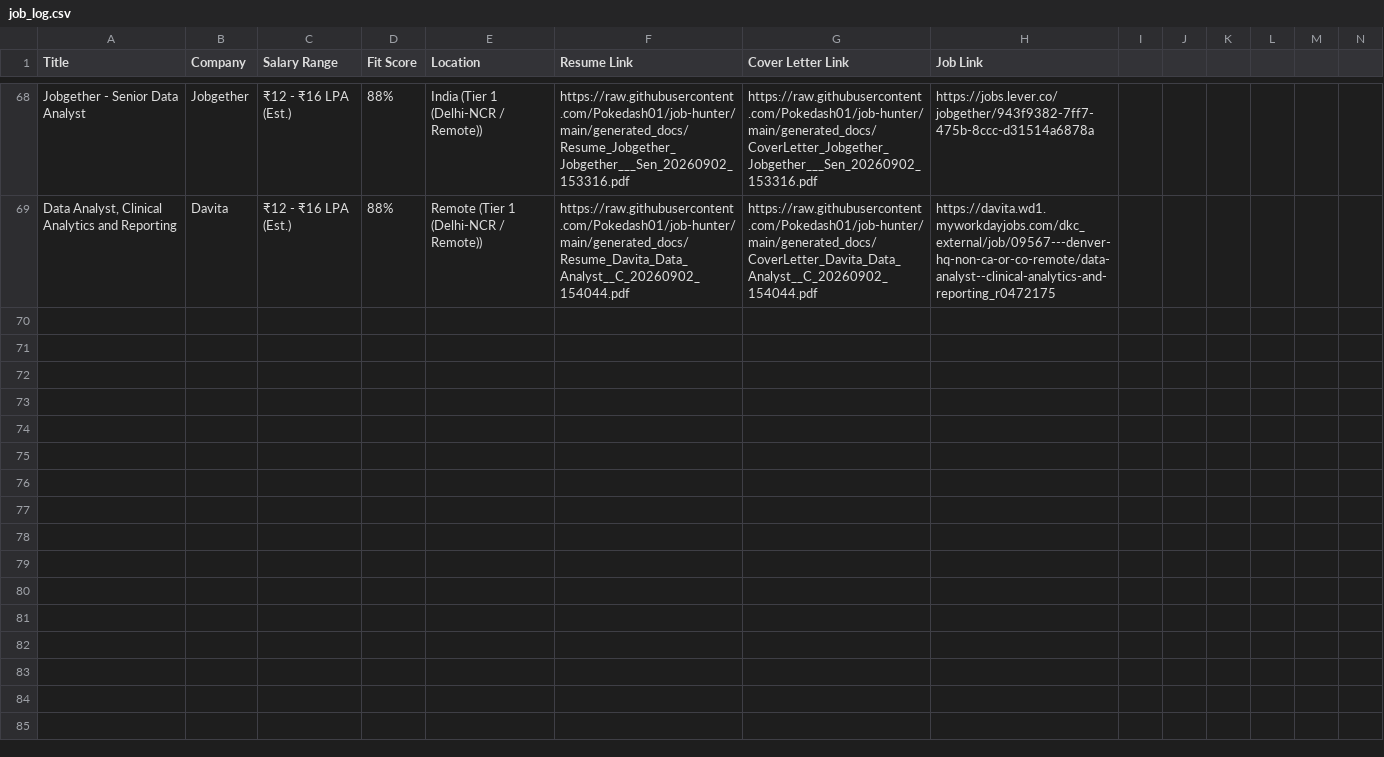
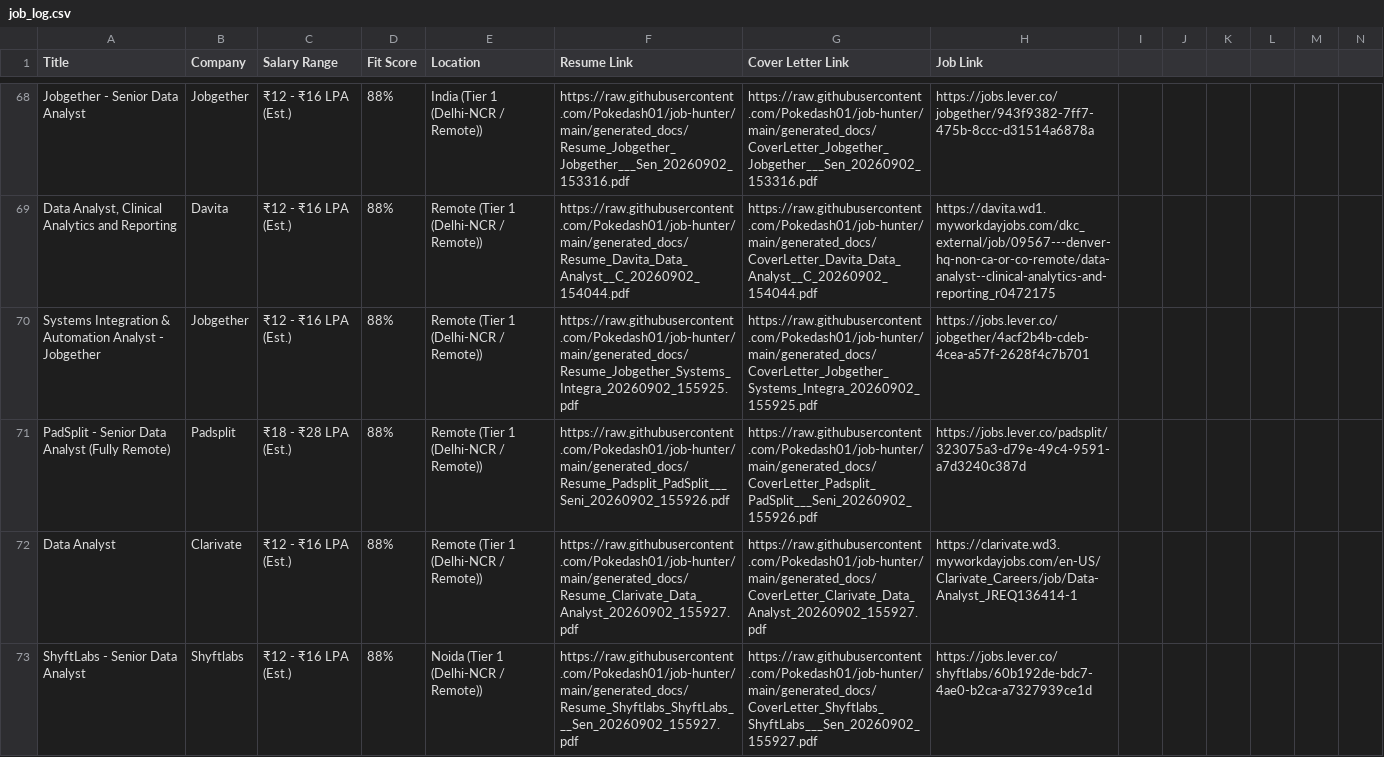
Before and after one commit to Pokedash01/job-hunter, a CSV file: job_log.csv, drawn as a sheet; only a part is shown, gaps mark what is left out; rows hold the shown columns only; the diff covers the shown part only; the diff names each change by its address in the sheet, - before the commit and + after, or states it on an @@ line.

```diff
--- a/job_log.csv
+++ b/job_log.csv
+row 70: Systems Integration & Automation Analyst - Jobgether | Jobgether | ₹12 - ₹16 LPA (Est.) | 88% | Remote (Tier 1 (Delhi-NCR / Remote)) | https://raw.githubusercontent.com/Pokedash01/job-hunter/main/generated_docs/Resume_Jobgether_Systems_Integra_20260902_155925.pdf | https://raw.githubusercontent.com/Pokedash01/job-hunter/main/generated_docs/CoverLetter_Jobgether_Systems_Integra_20260902_155925.pdf | https://jobs.lever.co/jobgether/4acf2b4b-cdeb-4cea-a57f-2628f4c7b701
+row 71: PadSplit - Senior Data Analyst (Fully Remote) | Padsplit | ₹18 - ₹28 LPA (Est.) | 88% | Remote (Tier 1 (Delhi-NCR / Remote)) | https://raw.githubusercontent.com/Pokedash01/job-hunter/main/generated_docs/Resume_Padsplit_PadSplit___Seni_20260902_155926.pdf | https://raw.githubusercontent.com/Pokedash01/job-hunter/main/generated_docs/CoverLetter_Padsplit_PadSplit___Seni_20260902_155926.pdf | https://jobs.lever.co/padsplit/323075a3-d79e-49c4-9591-a7d3240c387d
+row 72: Data Analyst | Clarivate | ₹12 - ₹16 LPA (Est.) | 88% | Remote (Tier 1 (Delhi-NCR / Remote)) | https://raw.githubusercontent.com/Pokedash01/job-hunter/main/generated_docs/Resume_Clarivate_Data_Analyst_20260902_155927.pdf | https://raw.githubusercontent.com/Pokedash01/job-hunter/main/generated_docs/CoverLetter_Clarivate_Data_Analyst_20260902_155927.pdf | https://clarivate.wd3.myworkdayjobs.com/en-US/Clarivate_Careers/job/Data-Analyst_JREQ136414-1
+row 73: ShyftLabs - Senior Data Analyst | Shyftlabs | ₹12 - ₹16 LPA (Est.) | 88% | Noida (Tier 1 (Delhi-NCR / Remote)) | https://raw.githubusercontent.com/Pokedash01/job-hunter/main/generated_docs/Resume_Shyftlabs_ShyftLabs___Sen_20260902_155927.pdf | https://raw.githubusercontent.com/Pokedash01/job-hunter/main/generated_docs/CoverLetter_Shyftlabs_ShyftLabs___Sen_20260902_155927.pdf | https://jobs.lever.co/shyftlabs/60b192de-bdc7-4ae0-b2ca-a7327939ce1d
```
Also changed, not shown: 4 added rows elsewhere in this file, 16 other files.
